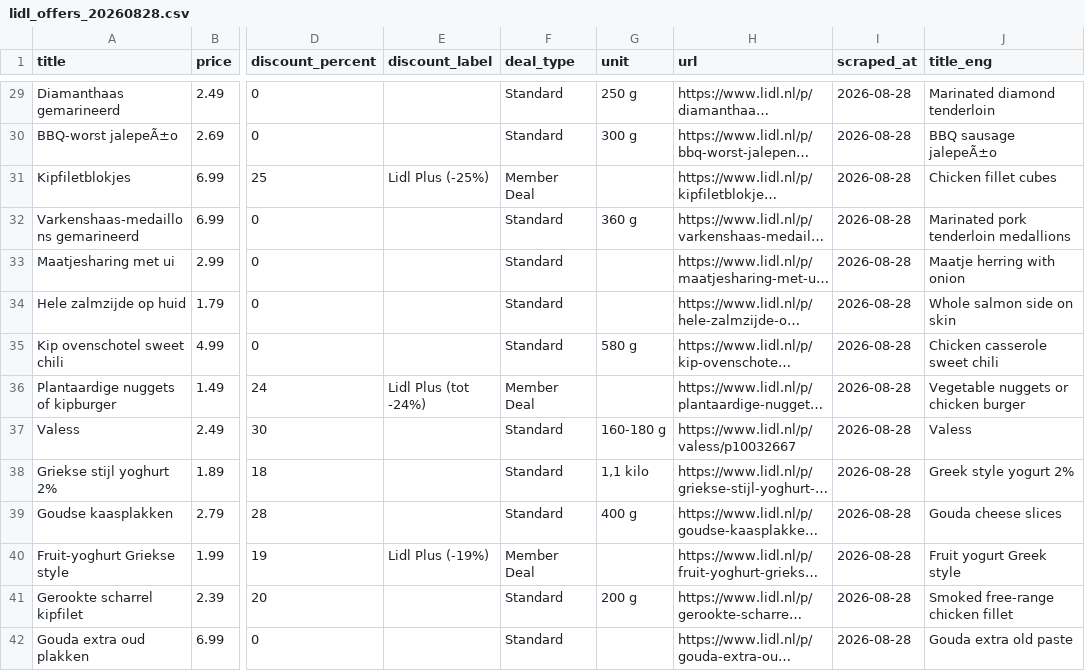
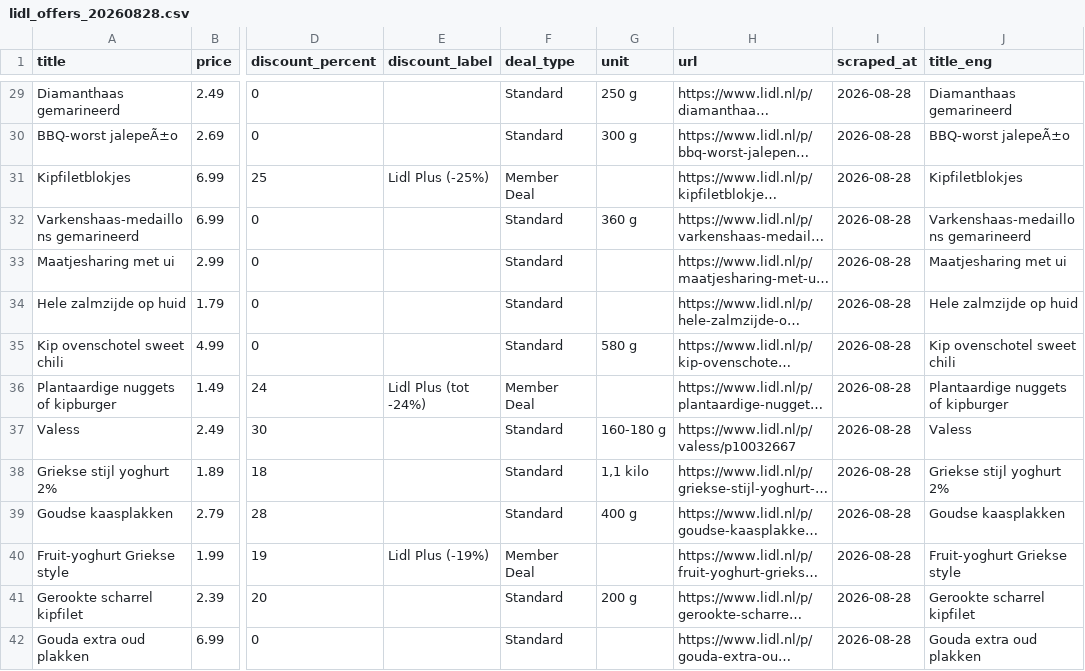
Before and after one commit to iman-g/Grocery_purchase_personal_assistant, a CSV file: stores/lidl_offers_20260828.csv, drawn as a sheet; only a part is shown, gaps mark what is left out; long unchanged cells end in …; the diff covers the shown part only; the diff names each change by its address in the sheet, - before the commit and + after, or states it on an @@ line.

```diff
--- a/stores/lidl_offers_20260828.csv
+++ b/stores/lidl_offers_20260828.csv
-J29 (title_eng): Marinated diamond tenderloin
+J29 (title_eng): Diamanthaas gemarineerd
-J30 (title_eng): BBQ sausage jalepeÃ±o
+J30 (title_eng): BBQ-worst jalepeÃ±o
-J31 (title_eng): Chicken fillet cubes
+J31 (title_eng): Kipfiletblokjes
-J32 (title_eng): Marinated pork tenderloin medallions
+J32 (title_eng): Varkenshaas-medaillons gemarineerd
-J33 (title_eng): Maatje herring with onion
+J33 (title_eng): Maatjesharing met ui
-J34 (title_eng): Whole salmon side on skin
+J34 (title_eng): Hele zalmzijde op huid
-J35 (title_eng): Chicken casserole sweet chili
+J35 (title_eng): Kip ovenschotel sweet chili
-J36 (title_eng): Vegetable nuggets or chicken burger
+J36 (title_eng): Plantaardige nuggets of kipburger
-J38 (title_eng): Greek style yogurt 2%
+J38 (title_eng): Griekse stijl yoghurt 2%
-J39 (title_eng): Gouda cheese slices
+J39 (title_eng): Goudse kaasplakken
-J40 (title_eng): Fruit yogurt Greek style
+J40 (title_eng): Fruit-yoghurt Griekse style
-J41 (title_eng): Smoked free-range chicken fillet
+J41 (title_eng): Gerookte scharrel kipfilet
-J42 (title_eng): Gouda extra old paste
+J42 (title_eng): Gouda extra oud plakken
```
Also changed, not shown: 90 edited cells elsewhere in this file, stores/ah_summary1_20260828.csv, 1 other file.
